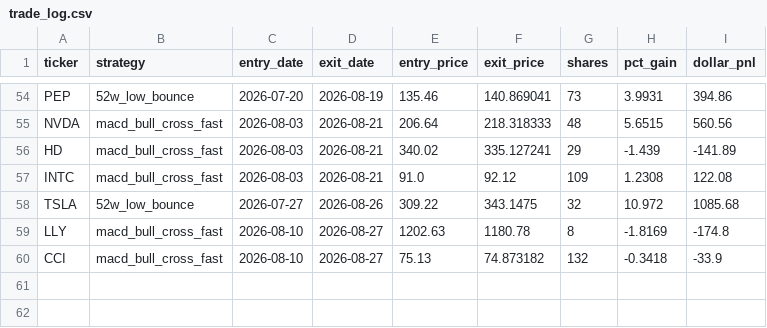
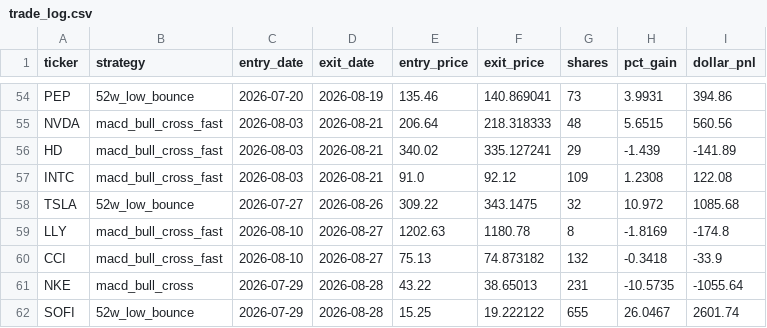
Before and after one commit to danyshalhoub/trading-automations, a CSV file: Trading Automations/paper_trader/trade_log.csv, drawn as a sheet; only a part is shown, gaps mark what is left out; the diff names each change by its address in the sheet, - before the commit and + after, or states it on an @@ line.

```diff
--- a/Trading Automations/paper_trader/trade_log.csv
+++ b/Trading Automations/paper_trader/trade_log.csv
+row 61: NKE | macd_bull_cross | 2026-07-29 | 2026-08-28 | 43.22 | 38.65013 | 231 | -10.5735 | -1055.64
+row 62: SOFI | 52w_low_bounce | 2026-07-29 | 2026-08-28 | 15.25 | 19.222122 | 655 | 26.0467 | 2601.74
```
Also changed, not shown: 2 other files.
